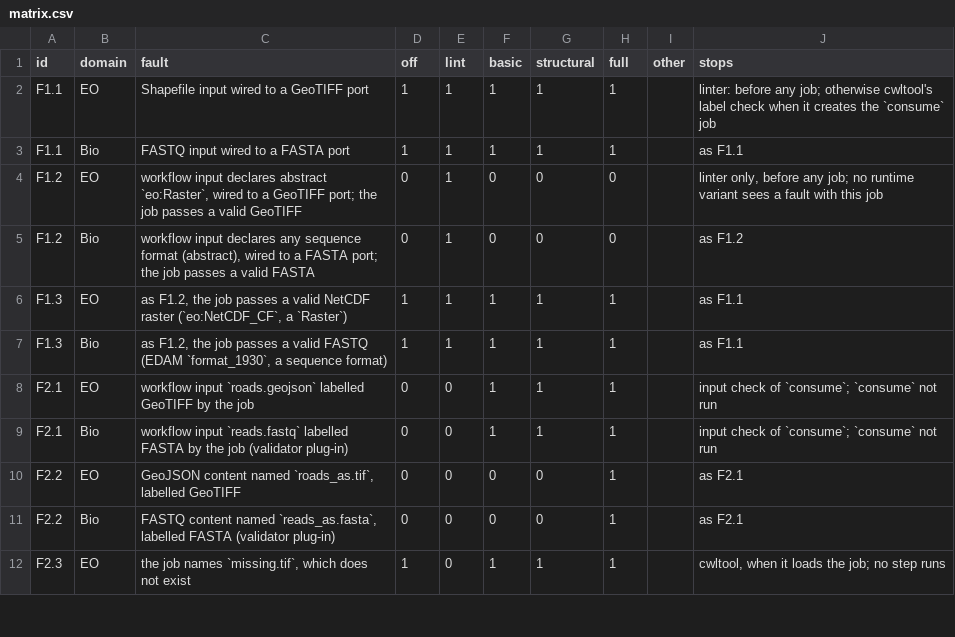
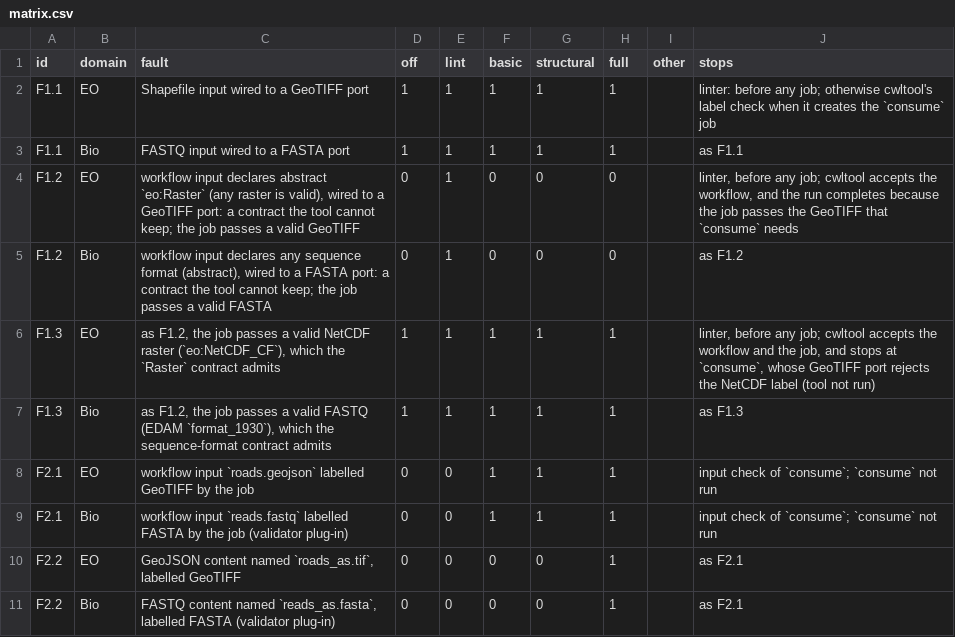
Before and after one commit to dfg-sos/format-aware-cwl-icsa27-artifact, a CSV file: scenarios/results/matrix.csv, drawn as a sheet; only a part is shown; the shorter side is filled out with more unchanged rows.

Commit message:
rename linter scenarios to broken contracts

```diff
--- a/scenarios/results/matrix.csv
+++ b/scenarios/results/matrix.csv
@@ -3,6 +3,6 @@ F1.1,EO,Shapefile input wired to a GeoTIFF port,1,1,1,1,1,,linter: before any jo
 F1.1,Bio,FASTQ input wired to a FASTA port,1,1,1,1,1,,as F1.1
-F1.2,EO,"workflow input declares abstract `eo:Raster`, wired to a GeoTIFF port; the job passes a valid GeoTIFF",0,1,0,0,0,,"linter only, before any job; no runtime variant sees a fault with this job"
-F1.2,Bio,"workflow input declares any sequence format (abstract), wired to a FASTA port; the job passes a valid FASTA",0,1,0,0,0,,as F1.2
-F1.3,EO,"as F1.2, the job passes a valid NetCDF raster (`eo:NetCDF_CF`, a `Raster`)",1,1,1,1,1,,as F1.1
-F1.3,Bio,"as F1.2, the job passes a valid FASTQ (EDAM `format_1930`, a sequence format)",1,1,1,1,1,,as F1.1
+F1.2,EO,"workflow input declares abstract `eo:Raster` (any raster is valid), wired to a GeoTIFF port: a contract the tool cannot keep; the job passes a valid GeoTIFF",0,1,0,0,0,,"linter, before any job; cwltool accepts the workflow, and the run completes because the job passes the GeoTIFF that `consume` needs"
+F1.2,Bio,"workflow input declares any sequence format (abstract), wired to a FASTA port: a contract the tool cannot keep; the job passes a valid FASTA",0,1,0,0,0,,as F1.2
+F1.3,EO,"as F1.2, the job passes a valid NetCDF raster (`eo:NetCDF_CF`), which the `Raster` contract admits",1,1,1,1,1,,"linter, before any job; cwltool accepts the workflow and the job, and stops at `consume`, whose GeoTIFF port rejects the NetCDF label (tool not run)"
+F1.3,Bio,"as F1.2, the job passes a valid FASTQ (EDAM `format_1930`), which the sequence-format contract admits",1,1,1,1,1,,as F1.3
 F2.1,EO,workflow input `roads.geojson` labelled GeoTIFF by the job,0,0,1,1,1,,input check of `consume`; `consume` not run
```
Also changed, not shown: scenarios/stats/scenarios.csv, 6 other files.
